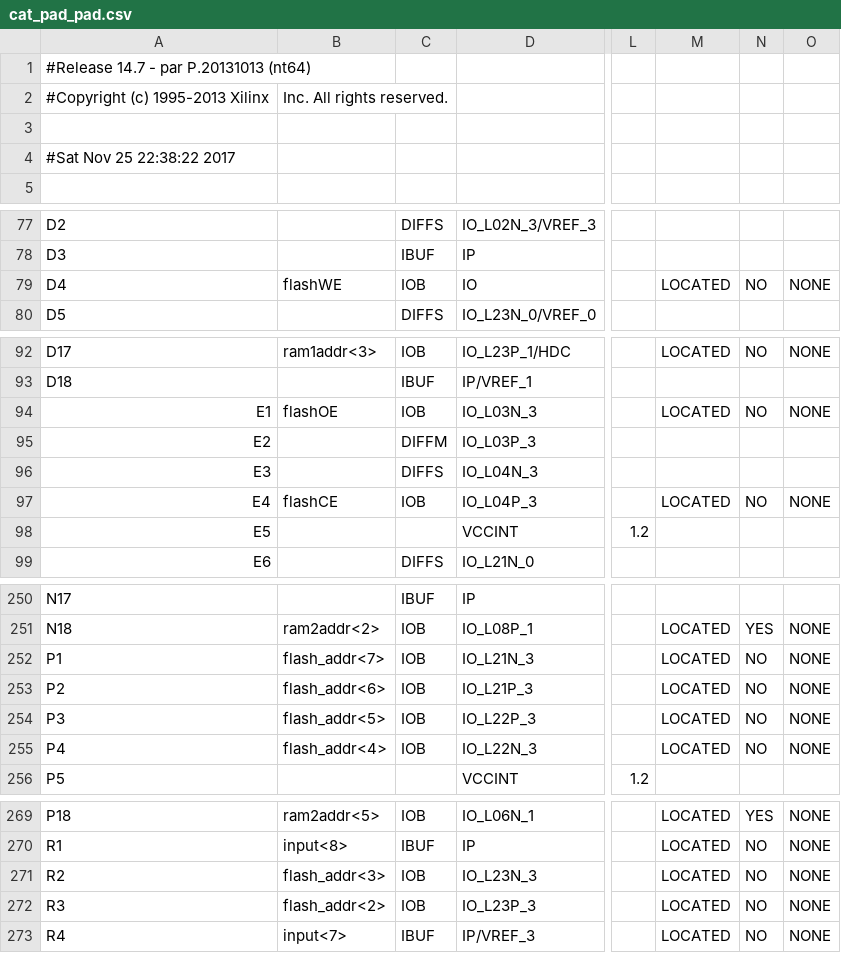
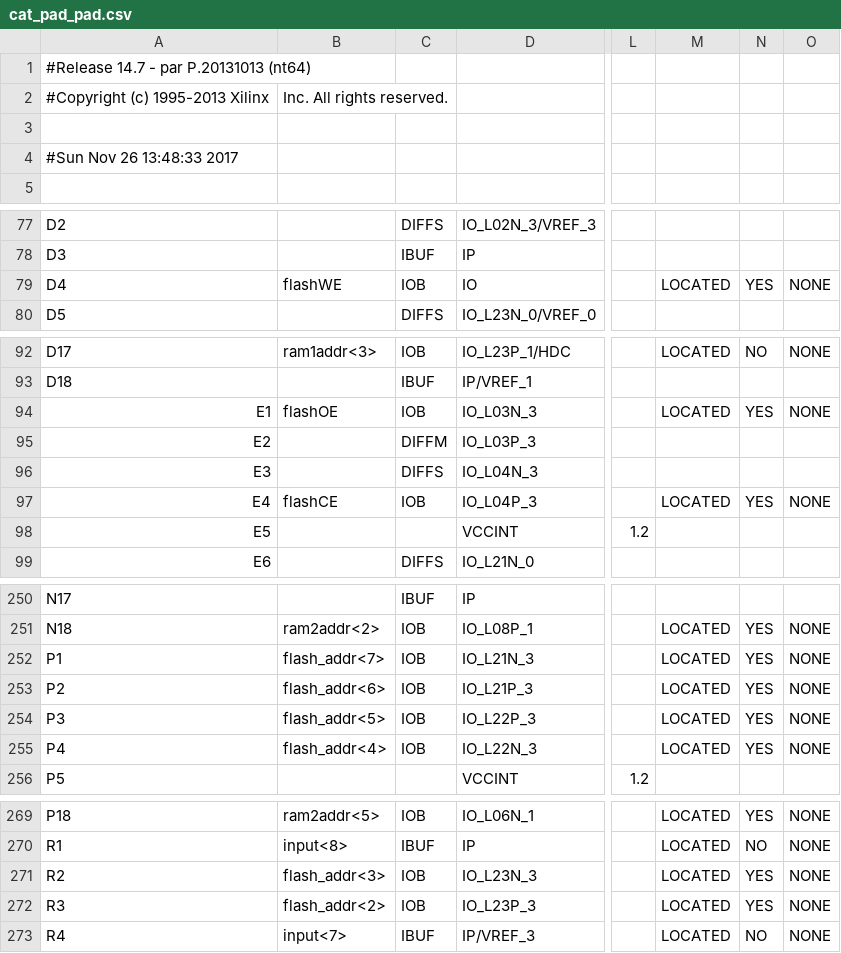
Before and after one commit to char-fish-after-lunch/cat-pad, a CSV file: cat_pad_pad.csv, drawn as a sheet; only a part is shown, gaps mark what is left out; the diff covers the shown part only; the diff names each change by its address in the sheet, - before the commit and + after, or states it on an @@ line.

```diff
--- a/cat_pad_pad.csv
+++ b/cat_pad_pad.csv
-A4: #Sat Nov 25 22:38:22 2017
+A4: #Sun Nov 26 13:48:33 2017
-N79: NO
+N79: YES
-N94: NO
+N94: YES
-N97: NO
+N97: YES
-N252:N255: NO
+N252:N255: YES
-N271:N272: NO
+N271:N272: YES
```
Also changed, not shown: 34 edited cells elsewhere in this file, 9 other files.
